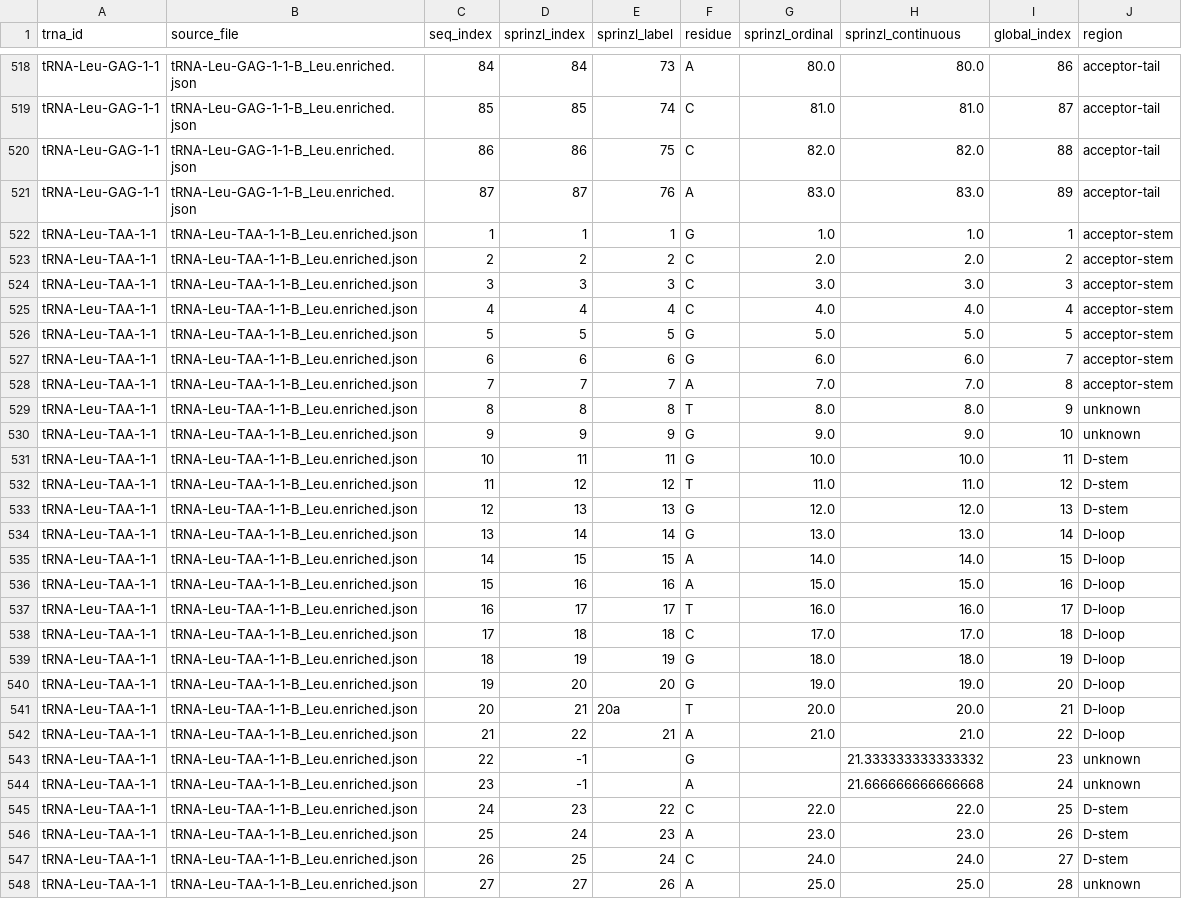
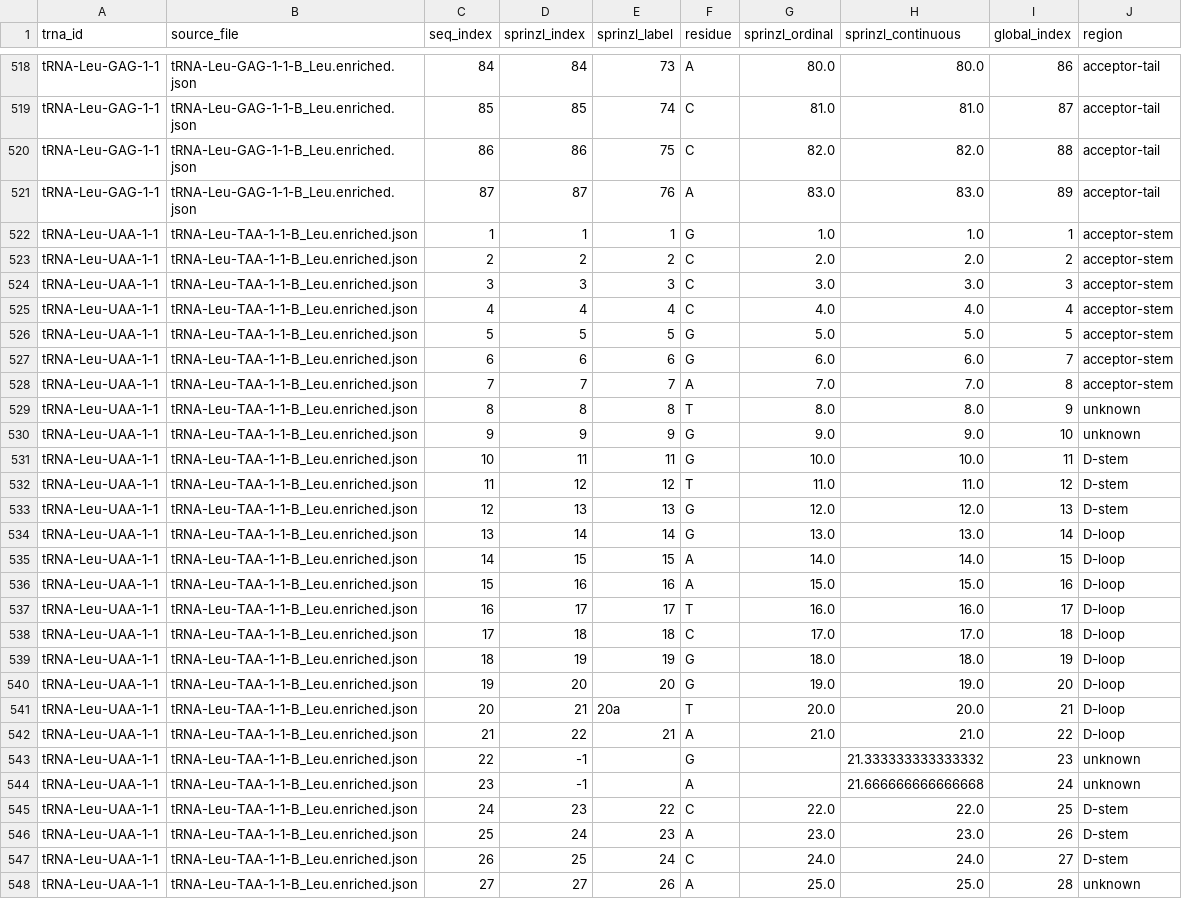
Before and after one commit to lkwhite/tRNAs-in-space, a TSV file: outputs/ecoliK12_global_coords_offset0_type2.tsv, drawn as a sheet; only a part is shown, gaps mark what is left out; the diff covers the shown part only.

```diff
--- a/outputs/ecoliK12_global_coords_offset0_type2.tsv
+++ b/outputs/ecoliK12_global_coords_offset0_type2.tsv
@@ -521,28 +521,28 @@ tRNA-Leu-GAG-1-1	tRNA-Leu-GAG-1-1-B_Leu.enriched.json	86	86	75	C	82.0	82.0	88	ac
 tRNA-Leu-GAG-1-1	tRNA-Leu-GAG-1-1-B_Leu.enriched.json	87	87	76	A	83.0	83.0	89	acceptor-tail
-tRNA-Leu-TAA-1-1	tRNA-Leu-TAA-1-1-B_Leu.enriched.json	1	1	1	G	1.0	1.0	1	acceptor-stem
-tRNA-Leu-TAA-1-1	tRNA-Leu-TAA-1-1-B_Leu.enriched.json	2	2	2	C	2.0	2.0	2	acceptor-stem
-tRNA-Leu-TAA-1-1	tRNA-Leu-TAA-1-1-B_Leu.enriched.json	3	3	3	C	3.0	3.0	3	acceptor-stem
-tRNA-Leu-TAA-1-1	tRNA-Leu-TAA-1-1-B_Leu.enriched.json	4	4	4	C	4.0	4.0	4	acceptor-stem
-tRNA-Leu-TAA-1-1	tRNA-Leu-TAA-1-1-B_Leu.enriched.json	5	5	5	G	5.0	5.0	5	acceptor-stem
-tRNA-Leu-TAA-1-1	tRNA-Leu-TAA-1-1-B_Leu.enriched.json	6	6	6	G	6.0	6.0	7	acceptor-stem
-tRNA-Leu-TAA-1-1	tRNA-Leu-TAA-1-1-B_Leu.enriched.json	7	7	7	A	7.0	7.0	8	acceptor-stem
-tRNA-Leu-TAA-1-1	tRNA-Leu-TAA-1-1-B_Leu.enriched.json	8	8	8	T	8.0	8.0	9	unknown
-tRNA-Leu-TAA-1-1	tRNA-Leu-TAA-1-1-B_Leu.enriched.json	9	9	9	G	9.0	9.0	10	unknown
-tRNA-Leu-TAA-1-1	tRNA-Leu-TAA-1-1-B_Leu.enriched.json	10	11	11	G	10.0	10.0	11	D-stem
-tRNA-Leu-TAA-1-1	tRNA-Leu-TAA-1-1-B_Leu.enriched.json	11	12	12	T	11.0	11.0	12	D-stem
-tRNA-Leu-TAA-1-1	tRNA-Leu-TAA-1-1-B_Leu.enriched.json	12	13	13	G	12.0	12.0	13	D-stem
-tRNA-Leu-TAA-1-1	tRNA-Leu-TAA-1-1-B_Leu.enriched.json	13	14	14	G	13.0	13.0	14	D-loop
-tRNA-Leu-TAA-1-1	tRNA-Leu-TAA-1-1-B_Leu.enriched.json	14	15	15	A	14.0	14.0	15	D-loop
-tRNA-Leu-TAA-1-1	tRNA-Leu-TAA-1-1-B_Leu.enriched.json	15	16	16	A	15.0	15.0	16	D-loop
-tRNA-Leu-TAA-1-1	tRNA-Leu-TAA-1-1-B_Leu.enriched.json	16	17	17	T	16.0	16.0	17	D-loop
-tRNA-Leu-TAA-1-1	tRNA-Leu-TAA-1-1-B_Leu.enriched.json	17	18	18	C	17.0	17.0	18	D-loop
-tRNA-Leu-TAA-1-1	tRNA-Leu-TAA-1-1-B_Leu.enriched.json	18	19	19	G	18.0	18.0	19	D-loop
-tRNA-Leu-TAA-1-1	tRNA-Leu-TAA-1-1-B_Leu.enriched.json	19	20	20	G	19.0	19.0	20	D-loop
-tRNA-Leu-TAA-1-1	tRNA-Leu-TAA-1-1-B_Leu.enriched.json	20	21	20a	T	20.0	20.0	21	D-loop
-tRNA-Leu-TAA-1-1	tRNA-Leu-TAA-1-1-B_Leu.enriched.json	21	22	21	A	21.0	21.0	22	D-loop
-tRNA-Leu-TAA-1-1	tRNA-Leu-TAA-1-1-B_Leu.enriched.json	22	-1		G		21.333333333333332	23	unknown
-tRNA-Leu-TAA-1-1	tRNA-Leu-TAA-1-1-B_Leu.enriched.json	23	-1		A		21.666666666666668	24	unknown
-tRNA-Leu-TAA-1-1	tRNA-Leu-TAA-1-1-B_Leu.enriched.json	24	23	22	C	22.0	22.0	25	D-stem
-tRNA-Leu-TAA-1-1	tRNA-Leu-TAA-1-1-B_Leu.enriched.json	25	24	23	A	23.0	23.0	26	D-stem
-tRNA-Leu-TAA-1-1	tRNA-Leu-TAA-1-1-B_Leu.enriched.json	26	25	24	C	24.0	24.0	27	D-stem
-tRNA-Leu-TAA-1-1	tRNA-Leu-TAA-1-1-B_Leu.enriched.json	27	27	26	A	25.0	25.0	28	unknown
+tRNA-Leu-UAA-1-1	tRNA-Leu-TAA-1-1-B_Leu.enriched.json	1	1	1	G	1.0	1.0	1	acceptor-stem
+tRNA-Leu-UAA-1-1	tRNA-Leu-TAA-1-1-B_Leu.enriched.json	2	2	2	C	2.0	2.0	2	acceptor-stem
+tRNA-Leu-UAA-1-1	tRNA-Leu-TAA-1-1-B_Leu.enriched.json	3	3	3	C	3.0	3.0	3	acceptor-stem
+tRNA-Leu-UAA-1-1	tRNA-Leu-TAA-1-1-B_Leu.enriched.json	4	4	4	C	4.0	4.0	4	acceptor-stem
+tRNA-Leu-UAA-1-1	tRNA-Leu-TAA-1-1-B_Leu.enriched.json	5	5	5	G	5.0	5.0	5	acceptor-stem
+tRNA-Leu-UAA-1-1	tRNA-Leu-TAA-1-1-B_Leu.enriched.json	6	6	6	G	6.0	6.0	7	acceptor-stem
+tRNA-Leu-UAA-1-1	tRNA-Leu-TAA-1-1-B_Leu.enriched.json	7	7	7	A	7.0	7.0	8	acceptor-stem
+tRNA-Leu-UAA-1-1	tRNA-Leu-TAA-1-1-B_Leu.enriched.json	8	8	8	T	8.0	8.0	9	unknown
+tRNA-Leu-UAA-1-1	tRNA-Leu-TAA-1-1-B_Leu.enriched.json	9	9	9	G	9.0	9.0	10	unknown
+tRNA-Leu-UAA-1-1	tRNA-Leu-TAA-1-1-B_Leu.enriched.json	10	11	11	G	10.0	10.0	11	D-stem
+tRNA-Leu-UAA-1-1	tRNA-Leu-TAA-1-1-B_Leu.enriched.json	11	12	12	T	11.0	11.0	12	D-stem
+tRNA-Leu-UAA-1-1	tRNA-Leu-TAA-1-1-B_Leu.enriched.json	12	13	13	G	12.0	12.0	13	D-stem
+tRNA-Leu-UAA-1-1	tRNA-Leu-TAA-1-1-B_Leu.enriched.json	13	14	14	G	13.0	13.0	14	D-loop
+tRNA-Leu-UAA-1-1	tRNA-Leu-TAA-1-1-B_Leu.enriched.json	14	15	15	A	14.0	14.0	15	D-loop
+tRNA-Leu-UAA-1-1	tRNA-Leu-TAA-1-1-B_Leu.enriched.json	15	16	16	A	15.0	15.0	16	D-loop
+tRNA-Leu-UAA-1-1	tRNA-Leu-TAA-1-1-B_Leu.enriched.json	16	17	17	T	16.0	16.0	17	D-loop
+tRNA-Leu-UAA-1-1	tRNA-Leu-TAA-1-1-B_Leu.enriched.json	17	18	18	C	17.0	17.0	18	D-loop
+tRNA-Leu-UAA-1-1	tRNA-Leu-TAA-1-1-B_Leu.enriched.json	18	19	19	G	18.0	18.0	19	D-loop
+tRNA-Leu-UAA-1-1	tRNA-Leu-TAA-1-1-B_Leu.enriched.json	19	20	20	G	19.0	19.0	20	D-loop
+tRNA-Leu-UAA-1-1	tRNA-Leu-TAA-1-1-B_Leu.enriched.json	20	21	20a	T	20.0	20.0	21	D-loop
+tRNA-Leu-UAA-1-1	tRNA-Leu-TAA-1-1-B_Leu.enriched.json	21	22	21	A	21.0	21.0	22	D-loop
+tRNA-Leu-UAA-1-1	tRNA-Leu-TAA-1-1-B_Leu.enriched.json	22	-1		G		21.333333333333332	23	unknown
+tRNA-Leu-UAA-1-1	tRNA-Leu-TAA-1-1-B_Leu.enriched.json	23	-1		A		21.666666666666668	24	unknown
+tRNA-Leu-UAA-1-1	tRNA-Leu-TAA-1-1-B_Leu.enriched.json	24	23	22	C	22.0	22.0	25	D-stem
+tRNA-Leu-UAA-1-1	tRNA-Leu-TAA-1-1-B_Leu.enriched.json	25	24	23	A	23.0	23.0	26	D-stem
+tRNA-Leu-UAA-1-1	tRNA-Leu-TAA-1-1-B_Leu.enriched.json	26	25	24	C	24.0	24.0	27	D-stem
+tRNA-Leu-UAA-1-1	tRNA-Leu-TAA-1-1-B_Leu.enriched.json	27	27	26	A	25.0	25.0	28	unknown
```
Also changed, not shown: 145 edited cells elsewhere in this file, outputs/ecoliK12_global_coords.tsv, outputs/ecoliK12_global_coords_offset+1_type1.tsv, 16 other files.
